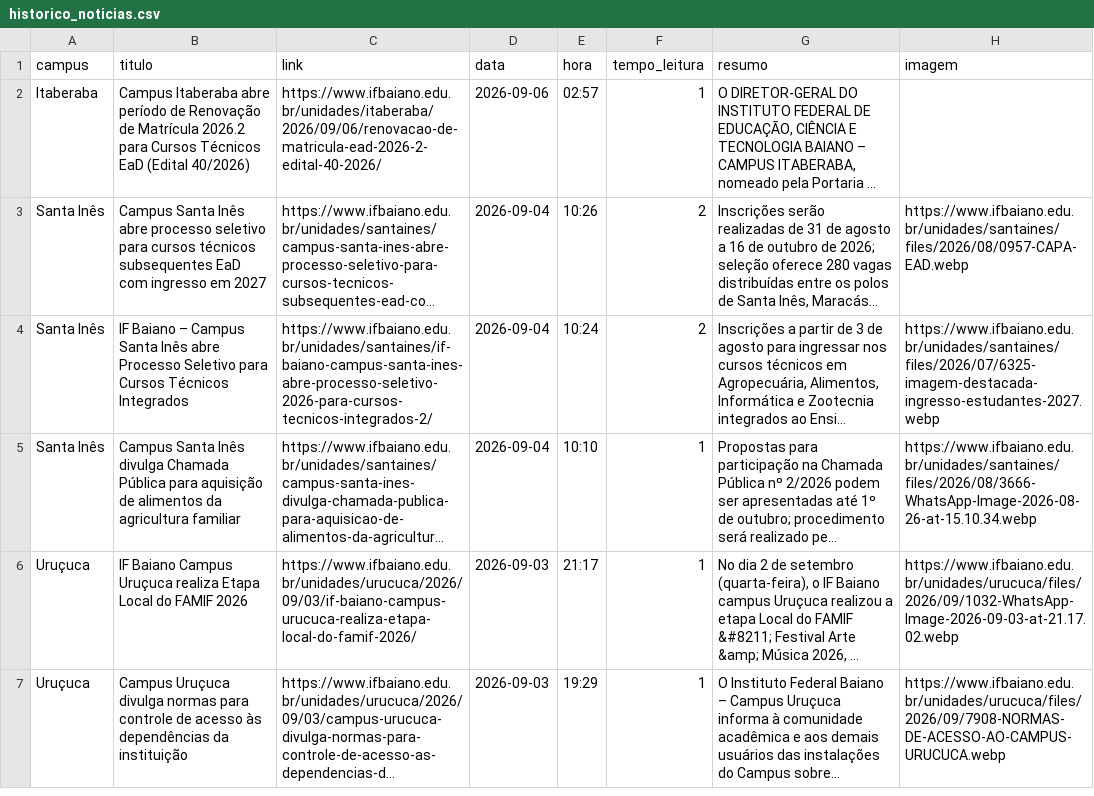
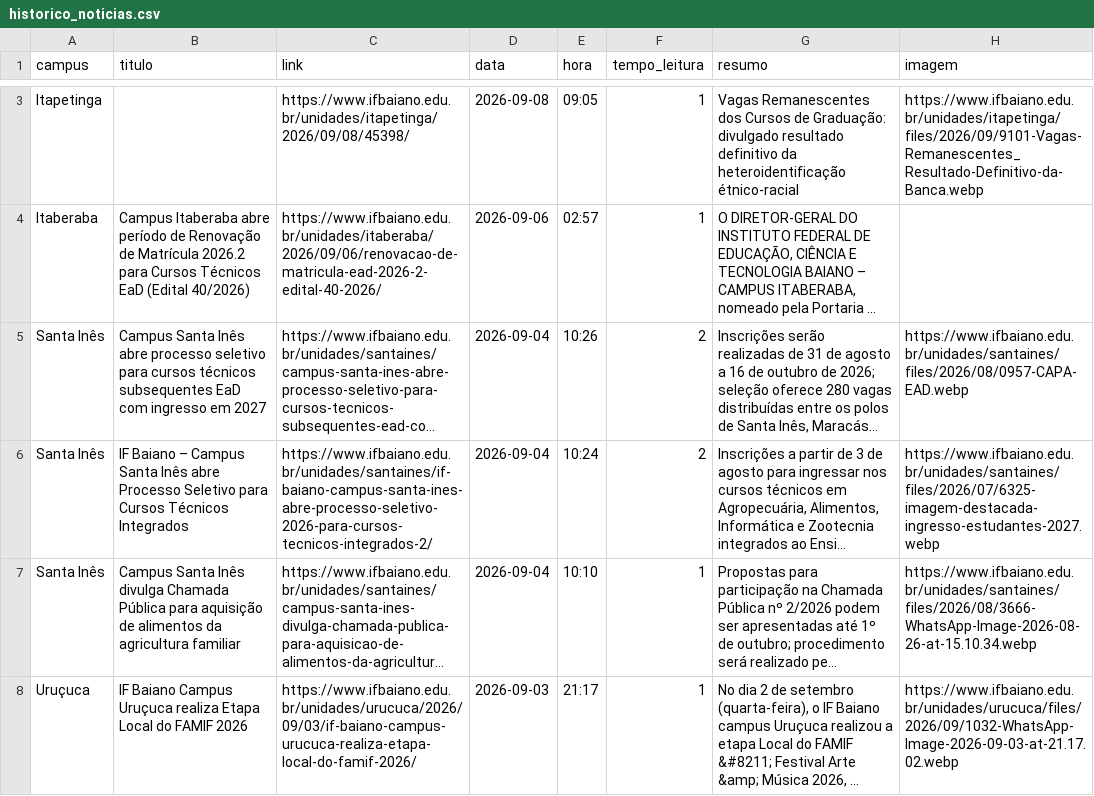
Before and after one commit to ascomifbaiano/jornal-bembaiano, a CSV file: data/historico_noticias.csv, drawn as a sheet; only a part is shown, gaps mark what is left out; the shorter side is filled out with more unchanged rows; long unchanged cells end in …; the diff covers the shown part only; the diff names each change by its address in the sheet, - before the commit and + after, or states it on an @@ line.

```diff
--- a/data/historico_noticias.csv
+++ b/data/historico_noticias.csv
+row 3: Itapetinga |  | https://www.ifbaiano.edu.br/unidades/itapetinga/2026/09/08/45398/ | 2026-09-08 | 09:05 | 1 | Vagas Remanescentes dos Cursos de Graduação: divulgado resultado definitivo da heteroidentificação étnico-racial | https://www.ifbaiano.edu.br/unidades/itapetinga/files/2026/09/9101-Vagas-Remanescentes_Resultado-Definitivo-da-Banca.webp
```
Also changed, not shown: 2 added rows and 3 removed rows elsewhere in this file.
